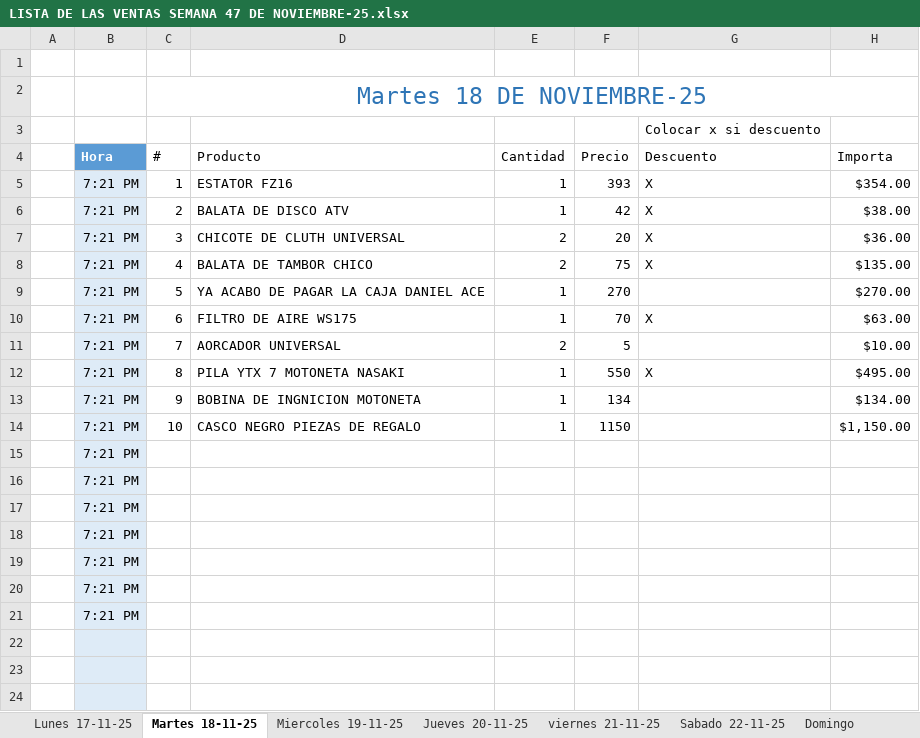
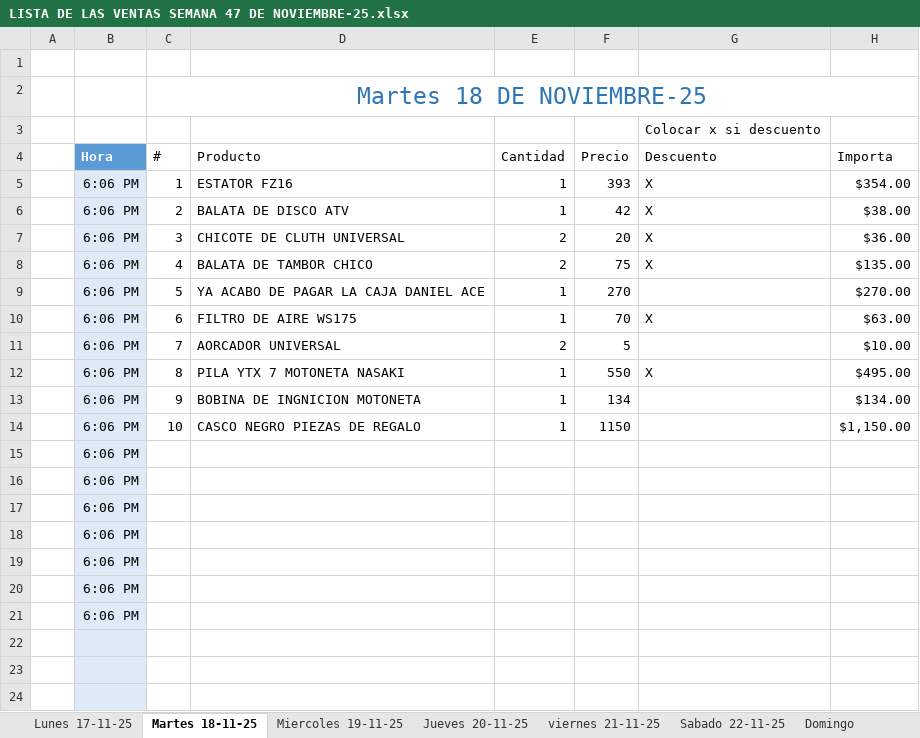
Before and after one commit to MotoZom/Motozom, an Excel workbook: CORTES DE CAJA/2025/11 NOVIEMBRE/LISTA DE LAS VENTAS SEMANA 47 DE NOVIEMBRE-25.xlsx, sheet Martes 18-11-25, drawn as a sheet; only a part is shown; values as stored, in another font and other column widths than the file's, no borders; conditional formats and table styles not drawn; the diff names each change by its address in the sheet, - before the commit and + after, or states it on an @@ line.

```diff
--- a/CORTES DE CAJA/2025/11 NOVIEMBRE/LISTA DE LAS VENTAS SEMANA 47 DE NOVIEMBRE-25.xlsx (sheet Martes 18-11-25)
+++ b/CORTES DE CAJA/2025/11 NOVIEMBRE/LISTA DE LAS VENTAS SEMANA 47 DE NOVIEMBRE-25.xlsx (sheet Martes 18-11-25)
-B5:B21 (Hora): 7:21 PM
+B5:B21 (Hora): 6:06 PM
```
Also changed, not shown: sheet Jueves 20-11-25, sheet Sabado 22-11-25, sheet Lunes 17-11-25, sheet Miercoles 19-11-25, sheet viernes 21-11-25, sheet Domingo, cosas por pedir/LISTA DE LOS PEDIDOS DE REFACCIONARIA MOTOZOM.xlsx, 2 other files.
